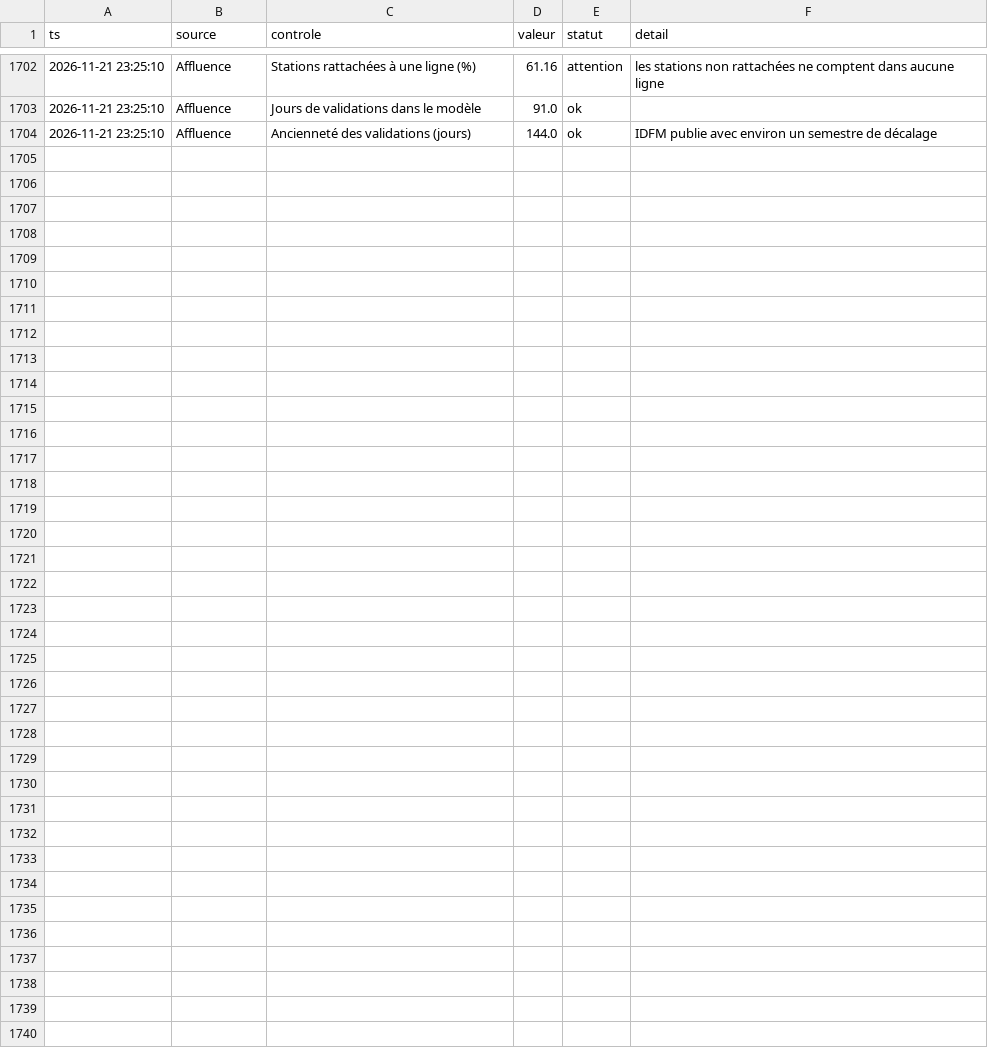
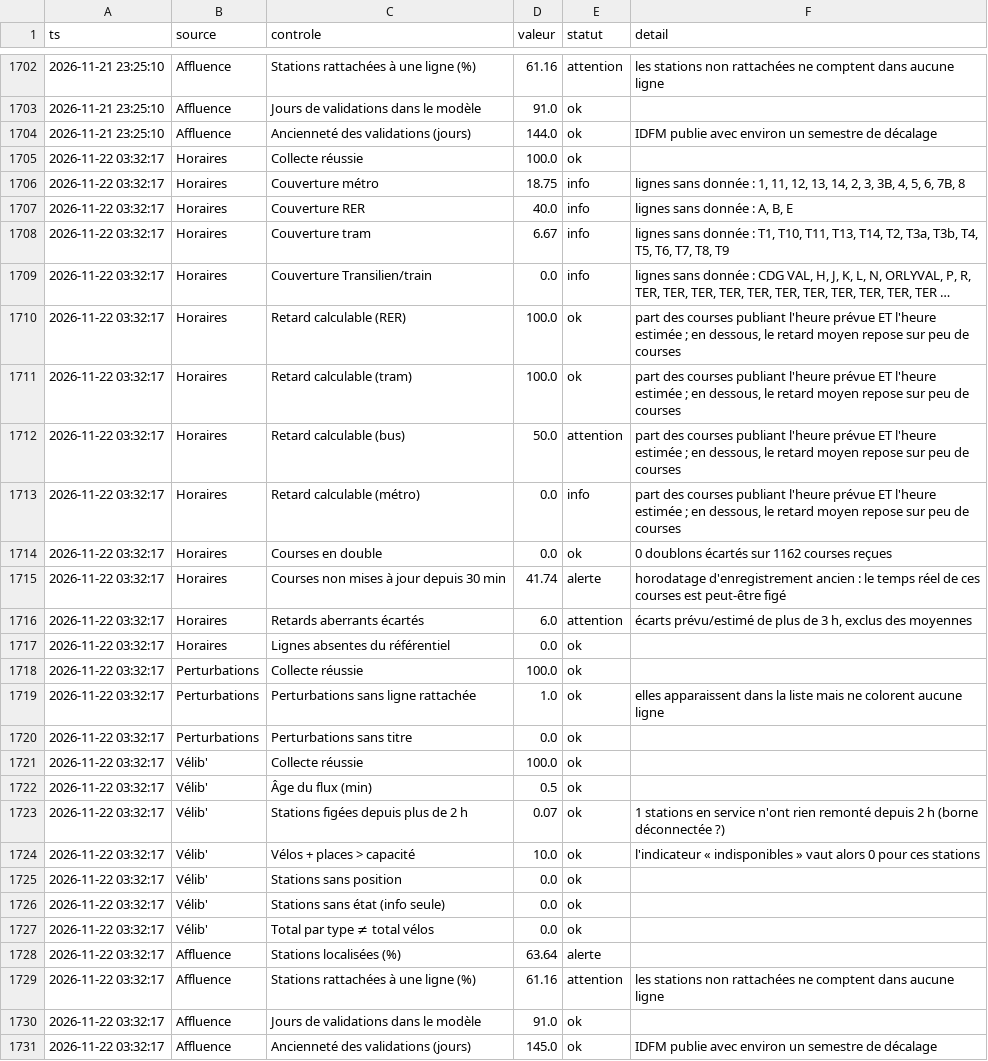
Before and after one commit to maxsotte-cyber/IDF_Transports_publics, a CSV file: data/2026-11/qualite.csv, drawn as a sheet; only a part is shown, gaps mark what is left out.

```diff
--- a/data/2026-11/qualite.csv
+++ b/data/2026-11/qualite.csv
@@ -1704 +1704,28 @@ ts,source,controle,valeur,statut,detail
 2026-11-21 23:25:10,Affluence,Ancienneté des validations (jours),144.0,ok,IDFM publie avec environ un semestre de décalage
+2026-11-22 03:32:17,Horaires,Collecte réussie,100.0,ok,
+2026-11-22 03:32:17,Horaires,Couverture métro,18.75,info,"lignes sans donnée : 1, 11, 12, 13, 14, 2, 3, 3B, 4, 5, 6, 7B, 8"
+2026-11-22 03:32:17,Horaires,Couverture RER,40.0,info,"lignes sans donnée : A, B, E"
+2026-11-22 03:32:17,Horaires,Couverture tram,6.67,info,"lignes sans donnée : T1, T10, T11, T13, T14, T2, T3a, T3b, T4, T5, T6, T7, T8, T9"
+2026-11-22 03:32:17,Horaires,Couverture Transilien/train,0.0,info,"lignes sans donnée : CDG VAL, H, J, K, L, N, ORLYVAL, P, R, TER, TER, TER, TER, TER, TER, TER, TER, TER, TER, TER …"
+2026-11-22 03:32:17,Horaires,Retard calculable (RER),100.0,ok,"part des courses publiant l'heure prévue ET l'heure estimée ; en dessous, le retard moyen repose sur peu de courses"
+2026-11-22 03:32:17,Horaires,Retard calculable (tram),100.0,ok,"part des courses publiant l'heure prévue ET l'heure estimée ; en dessous, le retard moyen repose sur peu de courses"
+2026-11-22 03:32:17,Horaires,Retard calculable (bus),50.0,attention,"part des courses publiant l'heure prévue ET l'heure estimée ; en dessous, le retard moyen repose sur peu de courses"
+2026-11-22 03:32:17,Horaires,Retard calculable (métro),0.0,info,"part des courses publiant l'heure prévue ET l'heure estimée ; en dessous, le retard moyen repose sur peu de courses"
+2026-11-22 03:32:17,Horaires,Courses en double,0.0,ok,0 doublons écartés sur 1162 courses reçues
+2026-11-22 03:32:17,Horaires,Courses non mises à jour depuis 30 min,41.74,alerte,horodatage d'enregistrement ancien : le temps réel de ces courses est peut-être figé
+2026-11-22 03:32:17,Horaires,Retards aberrants écartés,6.0,attention,"écarts prévu/estimé de plus de 3 h, exclus des moyennes"
+2026-11-22 03:32:17,Horaires,Lignes absentes du référentiel,0.0,ok,
+2026-11-22 03:32:17,Perturbations,Collecte réussie,100.0,ok,
+2026-11-22 03:32:17,Perturbations,Perturbations sans ligne rattachée,1.0,ok,elles apparaissent dans la liste mais ne colorent aucune ligne
+2026-11-22 03:32:17,Perturbations,Perturbations sans titre,0.0,ok,
+2026-11-22 03:32:17,Vélib',Collecte réussie,100.0,ok,
+2026-11-22 03:32:17,Vélib',Âge du flux (min),0.5,ok,
+2026-11-22 03:32:17,Vélib',Stations figées depuis plus de 2 h,0.07,ok,1 stations en service n'ont rien remonté depuis 2 h (borne déconnectée ?)
+2026-11-22 03:32:17,Vélib',Vélos + places > capacité,10.0,ok,l'indicateur « indisponibles » vaut alors 0 pour ces stations
+2026-11-22 03:32:17,Vélib',Stations sans position,0.0,ok,
+2026-11-22 03:32:17,Vélib',Stations sans état (info seule),0.0,ok,
+2026-11-22 03:32:17,Vélib',Total par type ≠ total vélos,0.0,ok,
+2026-11-22 03:32:17,Affluence,Stations localisées (%),63.64,alerte,
+2026-11-22 03:32:17,Affluence,Stations rattachées à une ligne (%),61.16,attention,les stations non rattachées ne comptent dans aucune ligne
+2026-11-22 03:32:17,Affluence,Jours de validations dans le modèle,91.0,ok,
+2026-11-22 03:32:17,Affluence,Ancienneté des validations (jours),145.0,ok,IDFM publie avec environ un semestre de décalage
```
Also changed, not shown: data/2026-11/bus_agrege.csv, data/2026-11/collectes.csv, 3 other files.
